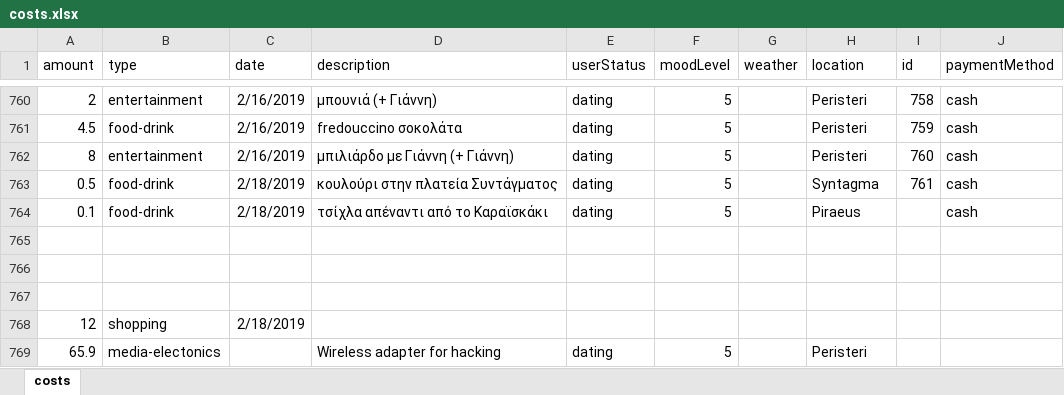
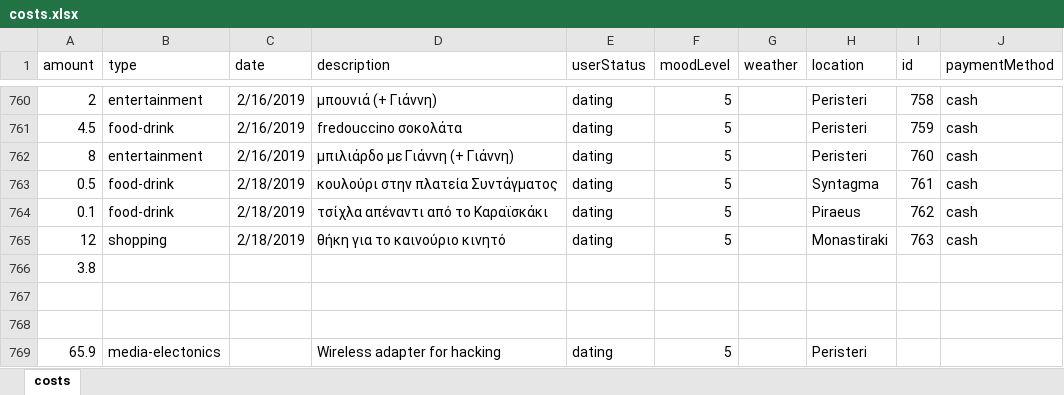
Before and after one commit to Stamanos/Financial-Organization, an Excel workbook: DataBase/costs.xlsx, sheet costs, drawn as a sheet; only a part is shown, gaps mark what is left out; values as stored, in another font and other column widths than the file's, no borders; table styles not drawn; removed rows and columns are numbered as before the commit, all else as after; the diff names each change by its address in the sheet, - before the commit and + after, or states it on an @@ line.

Commit message:
Updoul

```diff
--- a/DataBase/costs.xlsx (sheet costs)
+++ b/DataBase/costs.xlsx (sheet costs)
-I764 (id): (empty)
+I764 (id): 762
+row 765: 12 | shopping | 2/18/2019 | θήκη για το καινούριο κινητό | dating | 5 |  | Monastiraki | 763 | cash
+row 766: 3.8
-row 767: (empty)
-row 768: 12 | shopping | 2/18/2019
```
